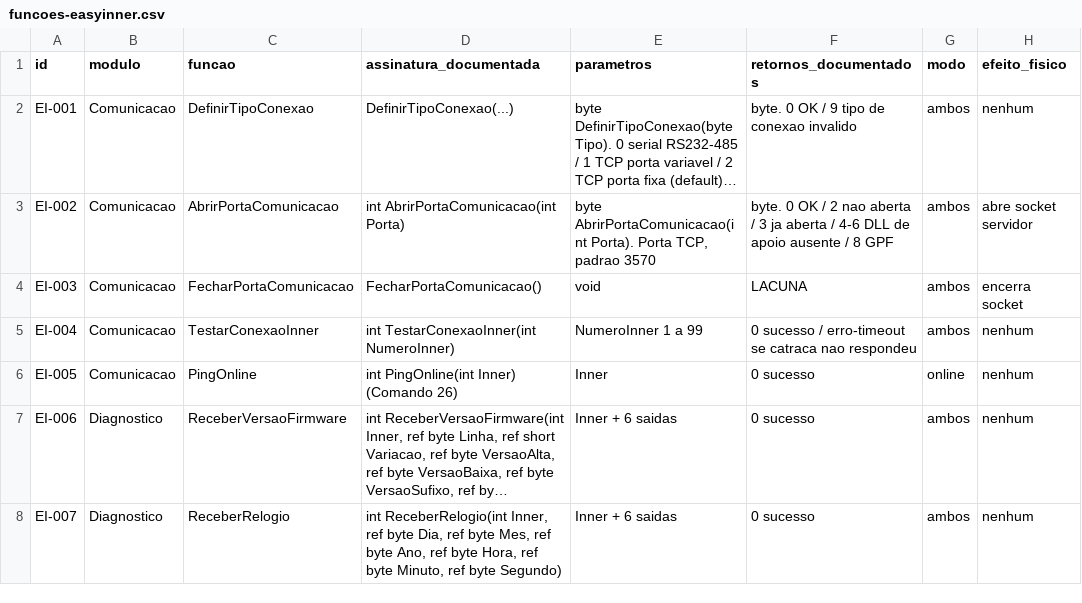
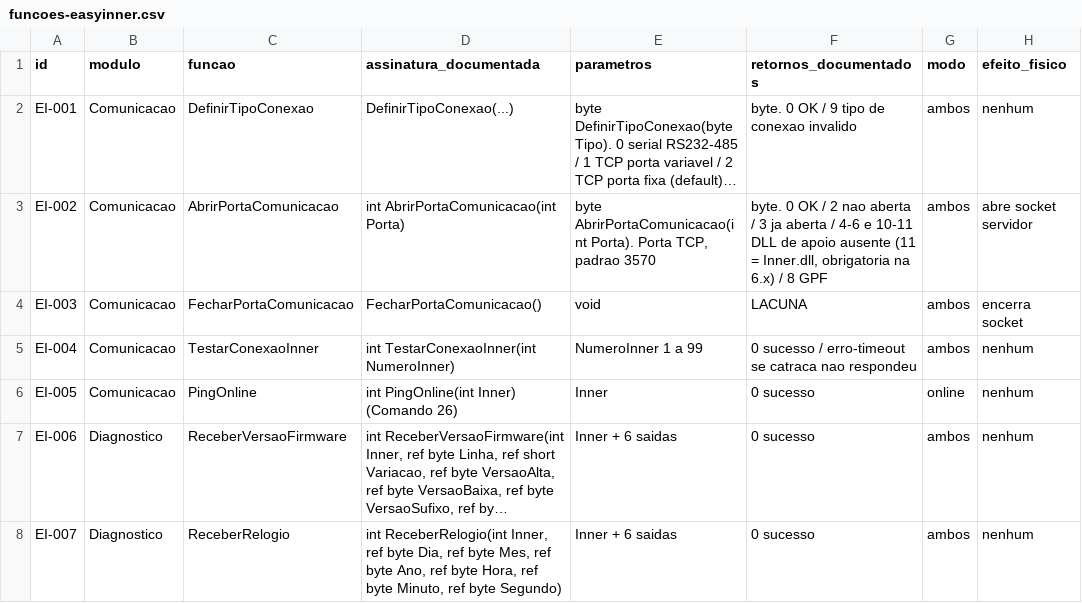
Before and after one commit to rcarvalhocwb/conexao-topdata, a CSV file: docs/compatibility-matrix/funcoes-easyinner.csv, drawn as a sheet; only a part is shown; long unchanged cells end in …; the diff names each change by its address in the sheet, - before the commit and + after, or states it on an @@ line.

```diff
--- a/docs/compatibility-matrix/funcoes-easyinner.csv
+++ b/docs/compatibility-matrix/funcoes-easyinner.csv
-F3 (retornos_documentados): …/ 4-6 DLL de apoio ausente / 8…
+F3 (retornos_documentados): …/ 4-6 e 10-11 DLL de apoio ausente (11 = Inner.dll, obrigatoria na 6.x) / 8…
```
Also changed, not shown: 14 other files.
